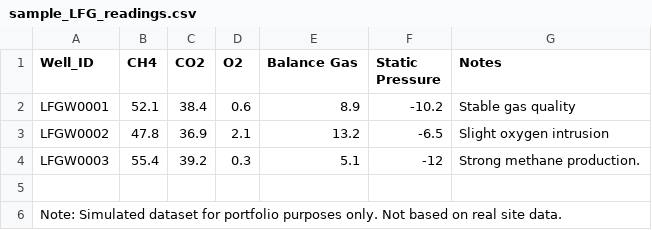
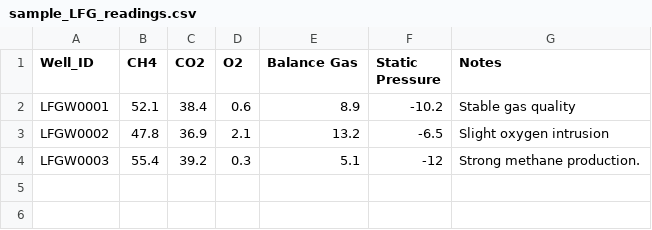
Before and after one commit to Paolo-G-Environmental/landfill-gas-monitoring-portfolio, a CSV file: sample_LFG_readings.csv, drawn as a sheet.

Commit message:
Update sample_LFG_readings.csv

```diff
--- a/sample_LFG_readings.csv
+++ b/sample_LFG_readings.csv
@@ -4,3 +4 @@ LFGW0002,47.8,36.9,2.1,13.2,-6.5,Slight oxygen intrusion
 LFGW0003,55.4,39.2,0.3,5.1,-12,Strong methane production.
-
-Note: Simulated dataset for portfolio purposes only. Not based on real site data.
```
